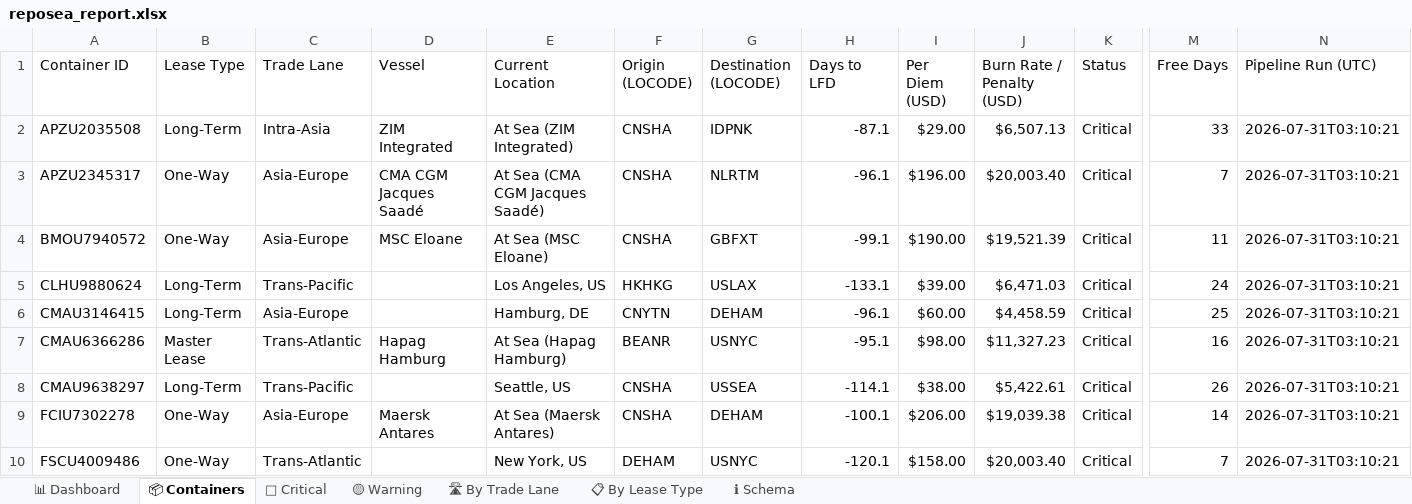
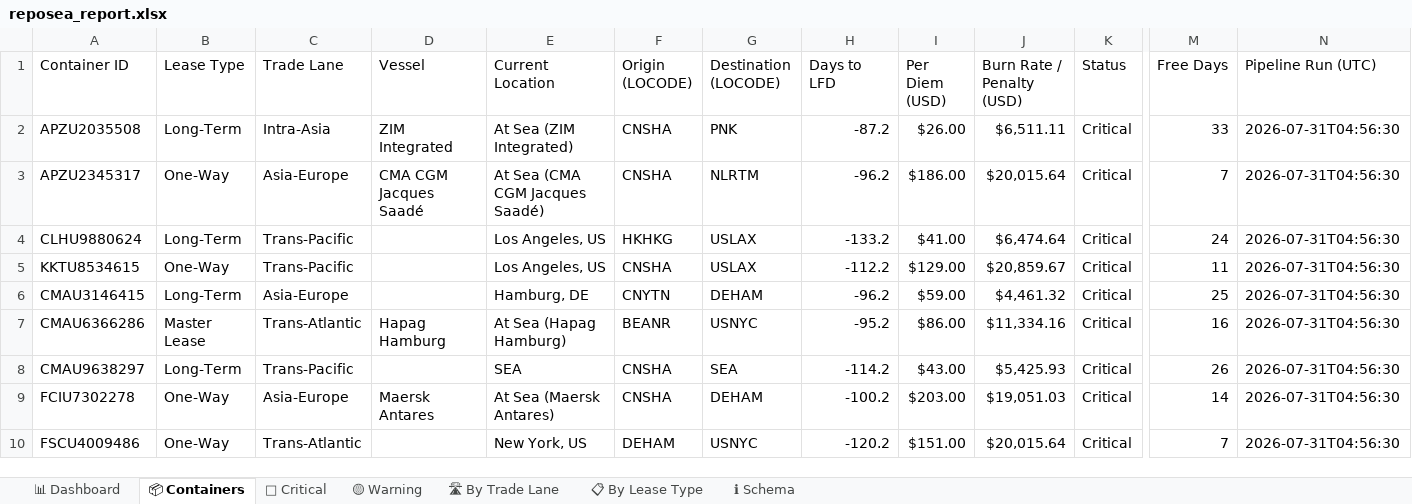
Before and after one commit to rahulmistry18/-Reposea_container_optimizer, an Excel workbook: data/exports/reposea_report.xlsx, sheet 📦 Containers, drawn as a sheet; only a part is shown, gaps mark what is left out; values as stored, in another font and other column widths than the file's, no cell formats; table styles not drawn; removed rows and columns are numbered as before the commit, all else as after; rows hold the shown columns only; the diff covers the shown part only; the diff names each change by its address in the sheet, - before the commit and + after, or states it on an @@ line.

Commit message:
chore(data): pipeline run 2026-07-30T20:56:31Z [skip ci]

```diff
--- a/data/exports/reposea_report.xlsx (sheet 📦 Containers)
+++ b/data/exports/reposea_report.xlsx (sheet 📦 Containers)
-G2 (Destination (LOCODE)): IDPNK
+G2 (Destination (LOCODE)): PNK
-H2 (Days to LFD): -87.1
+H2 (Days to LFD): -87.2
-I2 (Per Diem (USD)): $29.00
+I2 (Per Diem (USD)): $26.00
-J2 (Burn Rate / Penalty (USD)): $6,507.13
+J2 (Burn Rate / Penalty (USD)): $6,511.11
-N2:N3 (Pipeline Run (UTC)): 2026-07-31T03:10:21
+N2:N3 (Pipeline Run (UTC)): 2026-07-31T04:56:30
-H3 (Days to LFD): -96.1
+H3 (Days to LFD): -96.2
-I3 (Per Diem (USD)): $196.00
+I3 (Per Diem (USD)): $186.00
-J3 (Burn Rate / Penalty (USD)): $20,003.40
+J3 (Burn Rate / Penalty (USD)): $20,015.64
-row 4: BMOU7940572 | One-Way | Asia-Europe | MSC Eloane | At Sea (MSC Eloane) | CNSHA | GBFXT | -99.1 | $190.00 | $19,521.39 | Critical | 11 | 2026-07-31T03:10:21
-H4 (Days to LFD): -133.1
+H4 (Days to LFD): -133.2
-I4 (Per Diem (USD)): $39.00
+I4 (Per Diem (USD)): $41.00
-J4 (Burn Rate / Penalty (USD)): $6,471.03
+J4 (Burn Rate / Penalty (USD)): $6,474.64
-N4 (Pipeline Run (UTC)): 2026-07-31T03:10:21
+N4 (Pipeline Run (UTC)): 2026-07-31T04:56:30
+row 5: KKTU8534615 | One-Way | Trans-Pacific |  | Los Angeles, US | CNSHA | USLAX | -112.2 | $129.00 | $20,859.67 | Critical | 11 | 2026-07-31T04:56:30
-H6 (Days to LFD): -96.1
+H6 (Days to LFD): -96.2
-I6 (Per Diem (USD)): $60.00
+I6 (Per Diem (USD)): $59.00
-J6 (Burn Rate / Penalty (USD)): $4,458.59
+J6 (Burn Rate / Penalty (USD)): $4,461.32
-N6:N10 (Pipeline Run (UTC)): 2026-07-31T03:10:21
+N6:N10 (Pipeline Run (UTC)): 2026-07-31T04:56:30
-H7 (Days to LFD): -95.1
+H7 (Days to LFD): -95.2
-I7 (Per Diem (USD)): $98.00
+I7 (Per Diem (USD)): $86.00
-J7 (Burn Rate / Penalty (USD)): $11,327.23
+J7 (Burn Rate / Penalty (USD)): $11,334.16
-E8 (Current Location): Seattle, US
+E8 (Current Location): SEA
-G8 (Destination (LOCODE)): USSEA
+G8 (Destination (LOCODE)): SEA
-H8 (Days to LFD): -114.1
+H8 (Days to LFD): -114.2
-I8 (Per Diem (USD)): $38.00
+I8 (Per Diem (USD)): $43.00
-J8 (Burn Rate / Penalty (USD)): $5,422.61
+J8 (Burn Rate / Penalty (USD)): $5,425.93
-H9 (Days to LFD): -100.1
+H9 (Days to LFD): -100.2
-I9 (Per Diem (USD)): $206.00
+I9 (Per Diem (USD)): $203.00
-J9 (Burn Rate / Penalty (USD)): $19,039.38
+J9 (Burn Rate / Penalty (USD)): $19,051.03
-H10 (Days to LFD): -120.1
+H10 (Days to LFD): -120.2
-I10 (Per Diem (USD)): $158.00
+I10 (Per Diem (USD)): $151.00
-J10 (Burn Rate / Penalty (USD)): $20,003.40
+J10 (Burn Rate / Penalty (USD)): $20,015.64
```
Also changed, not shown: 9 added rows, 9 removed rows and 72 edited cells elsewhere in this sheet, sheet 🔴 Critical, sheet 🟡 Warning, sheet 🛣 By Trade Lane, sheet 📊 Dashboard, sheet 📋 By Lease Type, cell formats, 7 other files.
